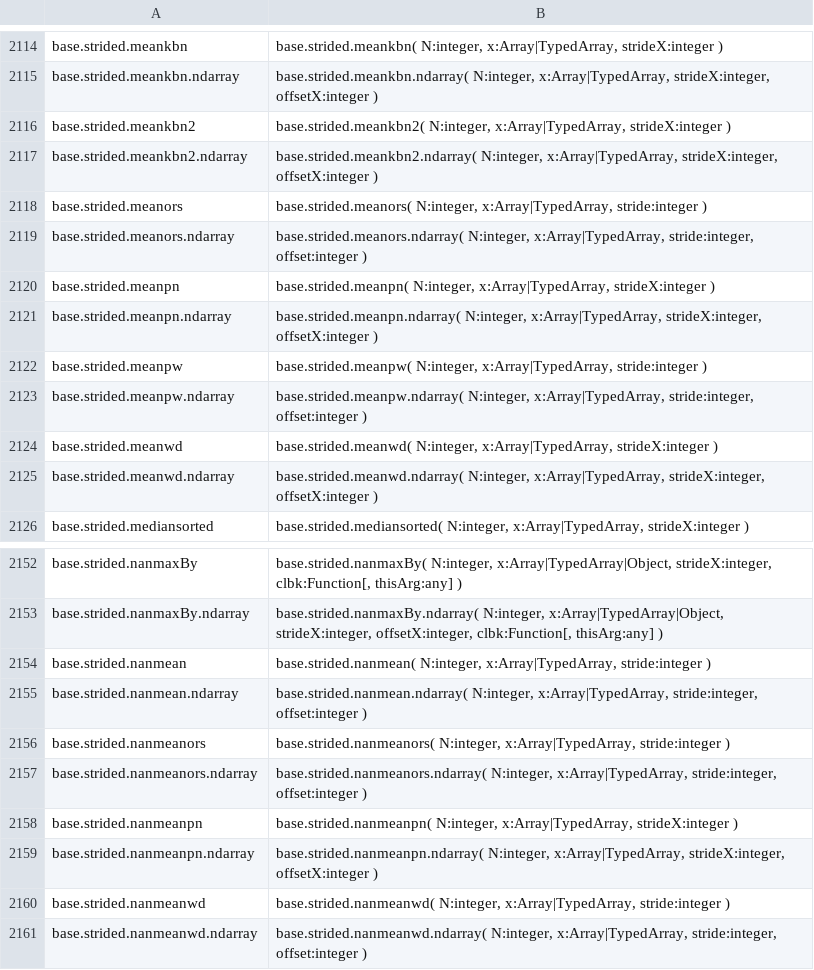
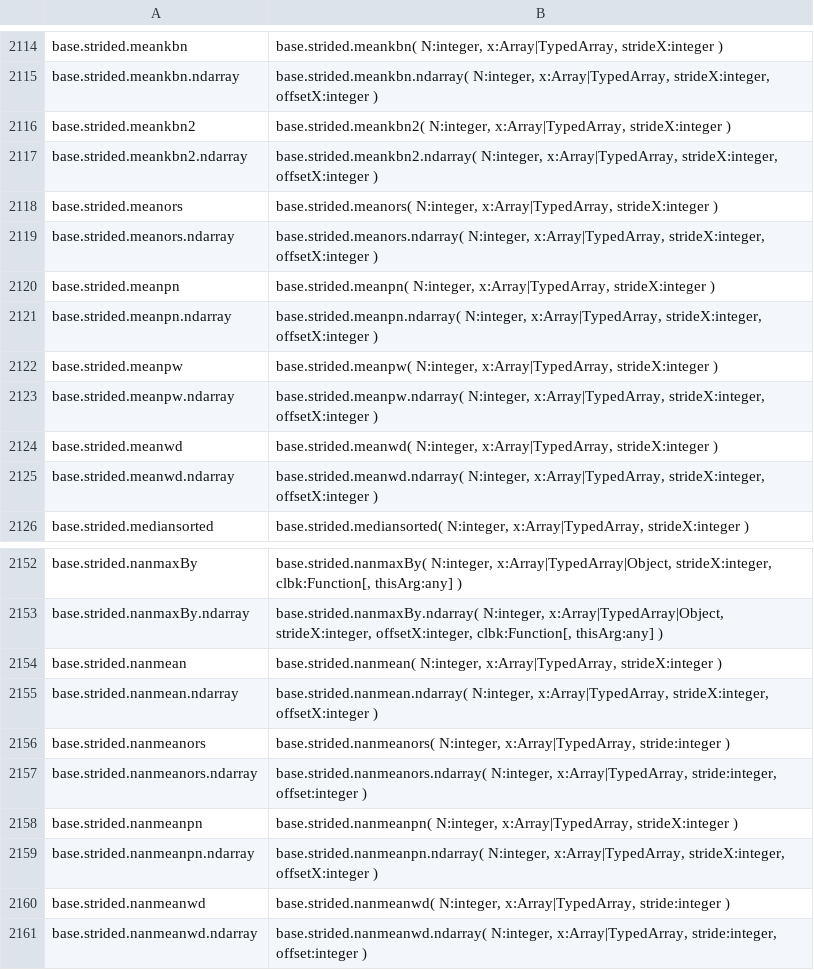
Before and after one commit to stdlib-js/repl, a CSV file: typed-signature/data/data.csv, drawn as a sheet; only a part is shown, gaps mark what is left out.

```diff
--- a/typed-signature/data/data.csv
+++ b/typed-signature/data/data.csv
@@ -2117,8 +2117,8 @@ base.strided.meankbn2,"base.strided.meankbn2( N:integer, x:Array|TypedArray, str
 base.strided.meankbn2.ndarray,"base.strided.meankbn2.ndarray( N:integer, x:Array|TypedArray, strideX:integer, offsetX:integer )"
-base.strided.meanors,"base.strided.meanors( N:integer, x:Array|TypedArray, stride:integer )"
-base.strided.meanors.ndarray,"base.strided.meanors.ndarray( N:integer, x:Array|TypedArray, stride:integer, offset:integer )"
+base.strided.meanors,"base.strided.meanors( N:integer, x:Array|TypedArray, strideX:integer )"
+base.strided.meanors.ndarray,"base.strided.meanors.ndarray( N:integer, x:Array|TypedArray, strideX:integer, offsetX:integer )"
 base.strided.meanpn,"base.strided.meanpn( N:integer, x:Array|TypedArray, strideX:integer )"
 base.strided.meanpn.ndarray,"base.strided.meanpn.ndarray( N:integer, x:Array|TypedArray, strideX:integer, offsetX:integer )"
-base.strided.meanpw,"base.strided.meanpw( N:integer, x:Array|TypedArray, stride:integer )"
-base.strided.meanpw.ndarray,"base.strided.meanpw.ndarray( N:integer, x:Array|TypedArray, stride:integer, offset:integer )"
+base.strided.meanpw,"base.strided.meanpw( N:integer, x:Array|TypedArray, strideX:integer )"
+base.strided.meanpw.ndarray,"base.strided.meanpw.ndarray( N:integer, x:Array|TypedArray, strideX:integer, offsetX:integer )"
 base.strided.meanwd,"base.strided.meanwd( N:integer, x:Array|TypedArray, strideX:integer )"
@@ -2153,4 +2153,4 @@ base.strided.nanmaxBy,"base.strided.nanmaxBy( N:integer, x:Array|TypedArray|Obje
 base.strided.nanmaxBy.ndarray,"base.strided.nanmaxBy.ndarray( N:integer, x:Array|TypedArray|Object, strideX:integer, offsetX:integer, clbk:Function[, thisArg:any] )"
-base.strided.nanmean,"base.strided.nanmean( N:integer, x:Array|TypedArray, stride:integer )"
-base.strided.nanmean.ndarray,"base.strided.nanmean.ndarray( N:integer, x:Array|TypedArray, stride:integer, offset:integer )"
+base.strided.nanmean,"base.strided.nanmean( N:integer, x:Array|TypedArray, strideX:integer )"
+base.strided.nanmean.ndarray,"base.strided.nanmean.ndarray( N:integer, x:Array|TypedArray, strideX:integer, offsetX:integer )"
 base.strided.nanmeanors,"base.strided.nanmeanors( N:integer, x:Array|TypedArray, stride:integer )"
```
Also changed, not shown: info/data/data.csv, signature/data/data.csv, 6 other files.
